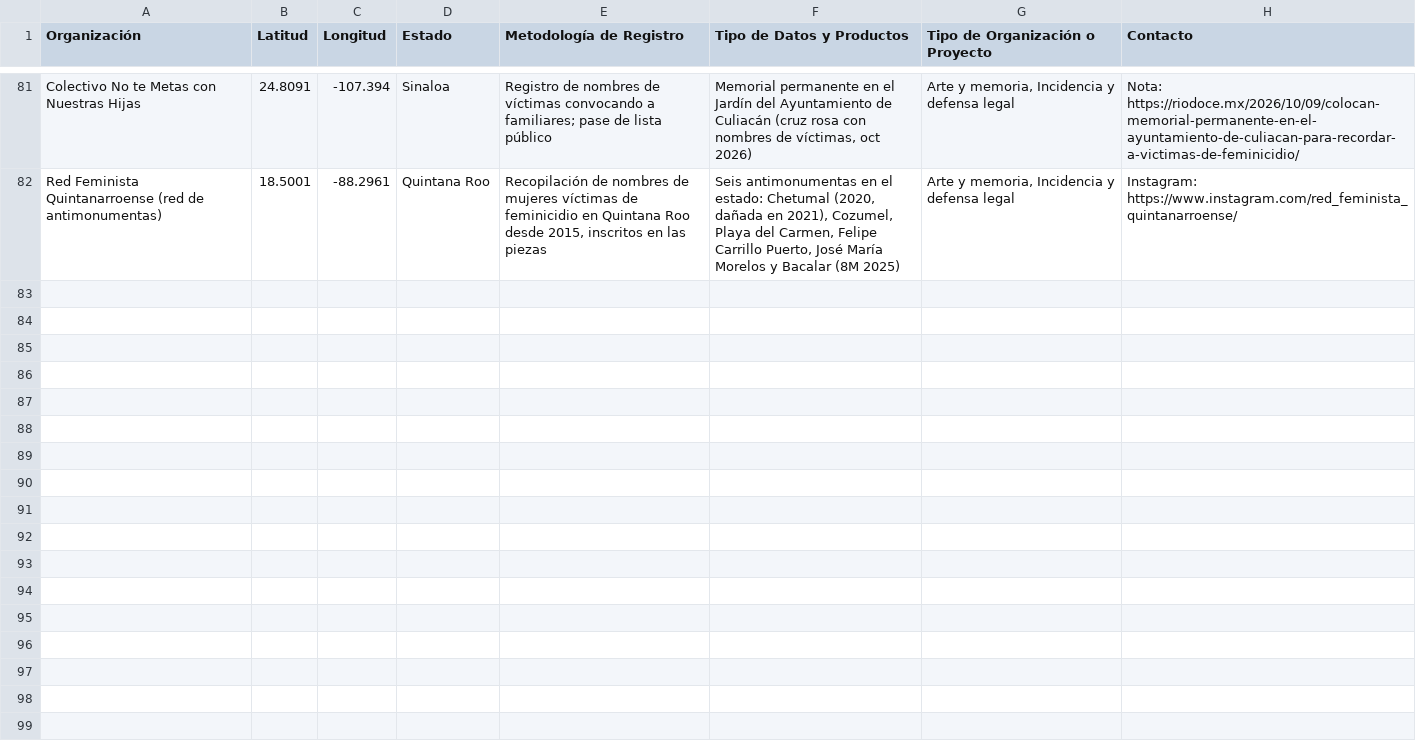
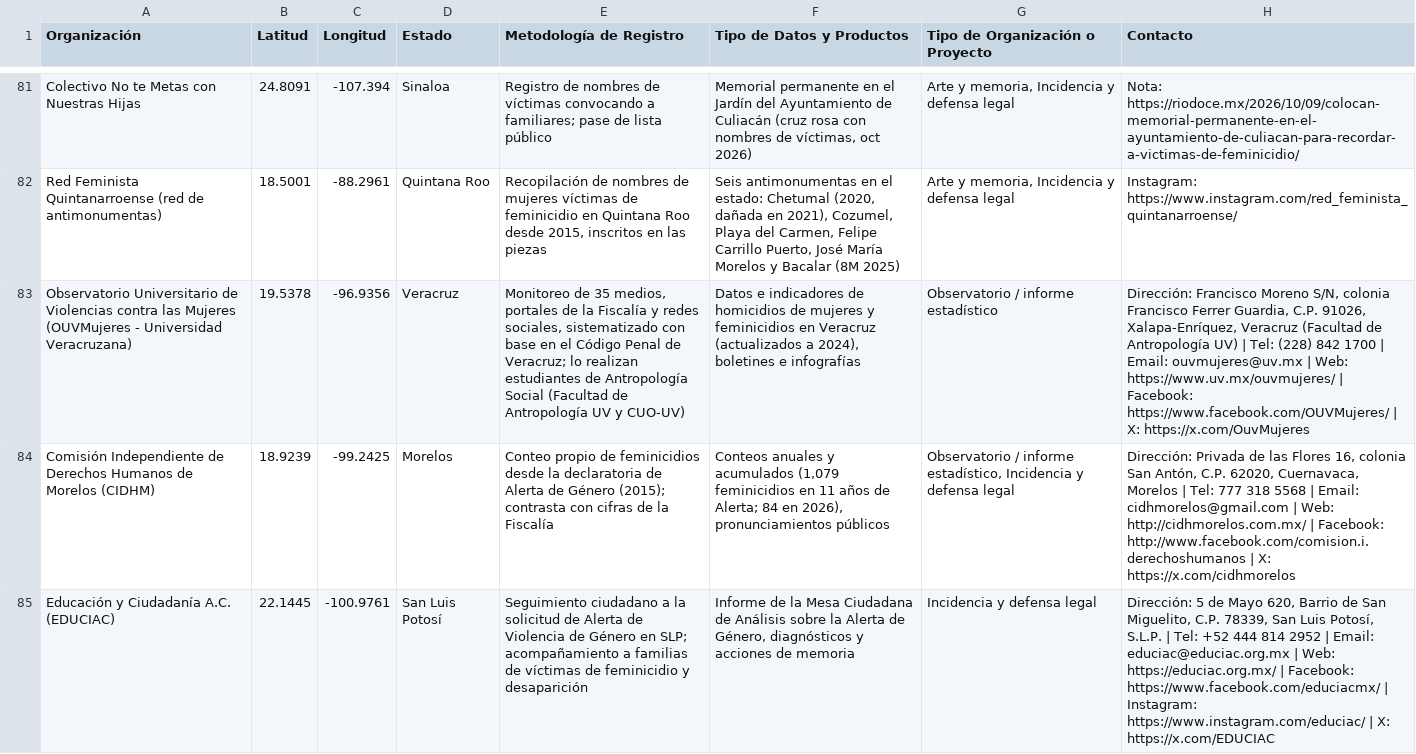
Before and after one commit to Ny-dia/mapa-feminicidios-mexico, a CSV file: organizaciones.csv, drawn as a sheet; only a part is shown, gaps mark what is left out; the diff covers the shown part only; the diff names each change by its address in the sheet, - before the commit and + after, or states it on an @@ line.

```diff
--- a/organizaciones.csv
+++ b/organizaciones.csv
+row 83: Observatorio Universitario de Violencias contra las Mujeres (OUVMujeres - Universidad Veracruzana) | 19.5378 | -96.9356 | Veracruz | Monitoreo de 35 medios, portales de la Fiscalía y redes sociales, sistematizado con base en el Código Penal de Veracruz; lo realizan estudiantes de Antropología Social (Facultad de Antropología UV y CUO-UV) | Datos e indicadores de homicidios de mujeres y feminicidios en Veracruz (actualizados a 2024), boletines e infografías | Observatorio / informe estadístico | Dirección: Francisco Moreno S/N, colonia Francisco Ferrer Guardia, C.P. 91026, Xalapa-Enríquez, Veracruz (Facultad de Antropología UV) | Tel: (228) 842 1700 | Email: ouvmujeres@uv.mx | Web: https://www.uv.mx/ouvmujeres/ | Facebook: https://www.facebook.com/OUVMujeres/ | X: https://x.com/OuvMujeres
+row 84: Comisión Independiente de Derechos Humanos de Morelos (CIDHM) | 18.9239 | -99.2425 | Morelos | Conteo propio de feminicidios desde la declaratoria de Alerta de Género (2015); contrasta con cifras de la Fiscalía | Conteos anuales y acumulados (1,079 feminicidios en 11 años de Alerta; 84 en 2026), pronunciamientos públicos | Observatorio / informe estadístico, Incidencia y defensa legal | Dirección: Privada de las Flores 16, colonia San Antón, C.P. 62020, Cuernavaca, Morelos | Tel: 777 318 5568 | Email: cidhmorelos@gmail.com | Web: http://cidhmorelos.com.mx/ | Facebook: http://www.facebook.com/comision.i.derechoshumanos | X: https://x.com/cidhmorelos
+row 85: Educación y Ciudadanía A.C. (EDUCIAC) | 22.1445 | -100.9761 | San Luis Potosí | Seguimiento ciudadano a la solicitud de Alerta de Violencia de Género en SLP; acompañamiento a familias de víctimas de feminicidio y desaparición | Informe de la Mesa Ciudadana de Análisis sobre la Alerta de Género, diagnósticos y acciones de memoria | Incidencia y defensa legal | Dirección: 5 de Mayo 620, Barrio de San Miguelito, C.P. 78339, San Luis Potosí, S.L.P. | Tel: +52 444 814 2952 | Email: educiac@educiac.org.mx | Web: https://educiac.org.mx/ | Facebook: https://www.facebook.com/educiacmx/ | Instagram: https://www.instagram.com/educiac/ | X: https://x.com/EDUCIAC
```
Also changed, not shown: 3 added rows elsewhere in this file, 1 other file.
